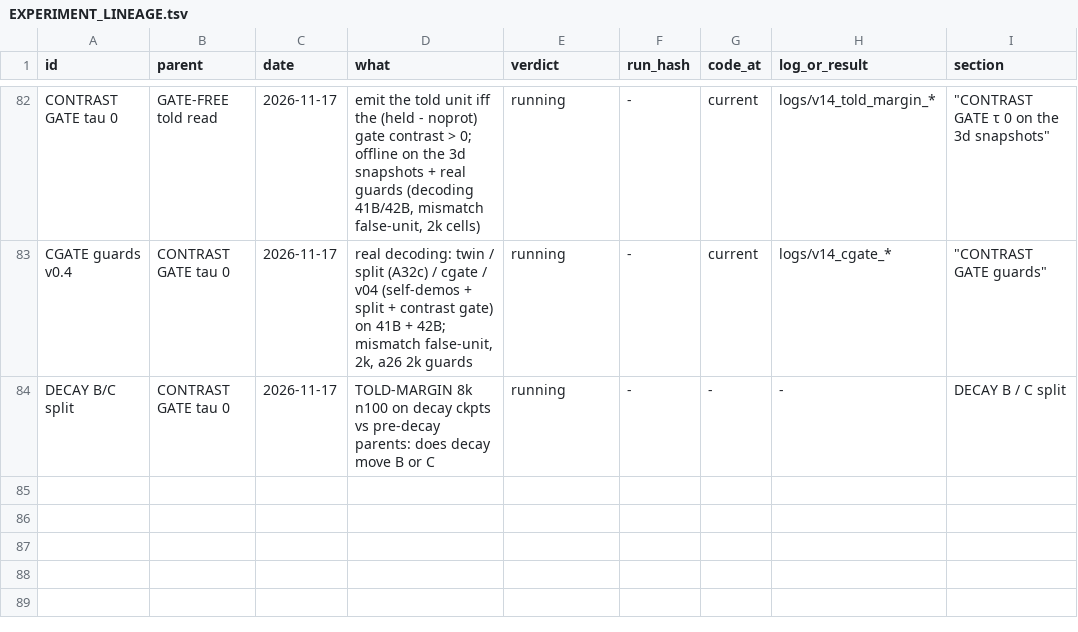
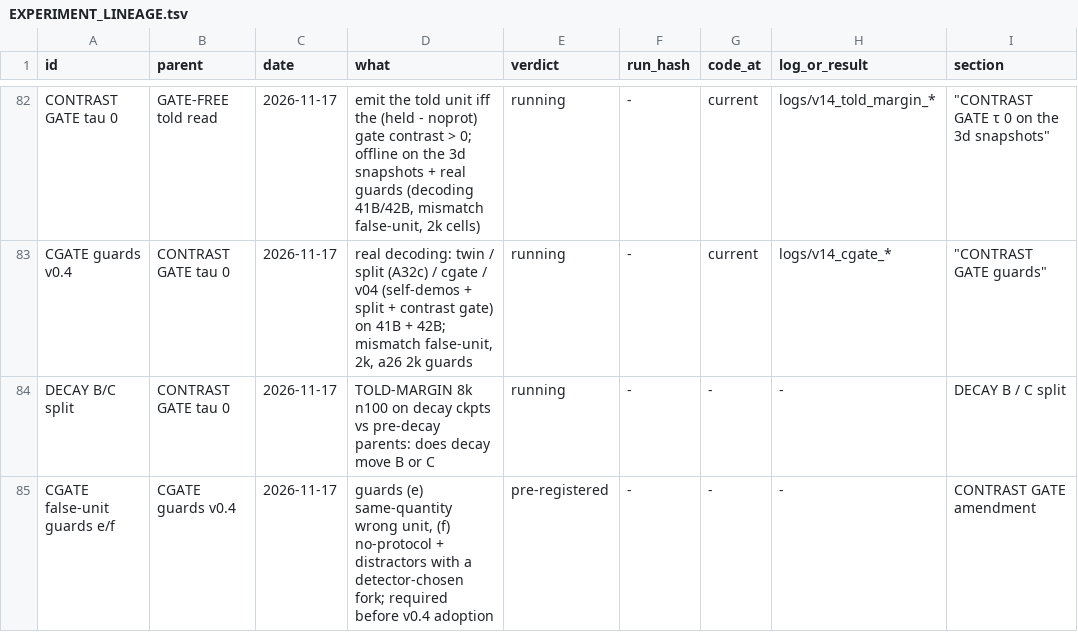
Before and after one commit to gowrav-vishwakarma/qllm2, a TSV file: v14/EXPERIMENT_LINEAGE.tsv, drawn as a sheet; only a part is shown, gaps mark what is left out.

Commit message:
CONTRAST GATE amendment 11:52 IST, before any cgate 41B number (Argon via Lead): decode shape stated from code; guards (e) same-quantity wrong unit and (f) no-protocol + distractors required before adoption; fork position is an oracle (open piece); Paulo/Marshall/Belrose 2024 verified on arXiv (docs only)

```diff
--- a/v14/EXPERIMENT_LINEAGE.tsv
+++ b/v14/EXPERIMENT_LINEAGE.tsv
@@ -84 +84,2 @@ CGATE guards v0.4	CONTRAST GATE tau 0	2026-11-17	real decoding: twin / split (A3
 DECAY B/C split	CONTRAST GATE tau 0	2026-11-17	TOLD-MARGIN 8k n100 on decay ckpts vs pre-decay parents: does decay move B or C	running	-	-	-	DECAY B / C split
+CGATE false-unit guards e/f	CGATE guards v0.4	2026-11-17	guards (e) same-quantity wrong unit, (f) no-protocol + distractors with a detector-chosen fork; required before v0.4 adoption	pre-registered	-	-	-	CONTRAST GATE amendment
```
Also changed, not shown: 2 other files.
